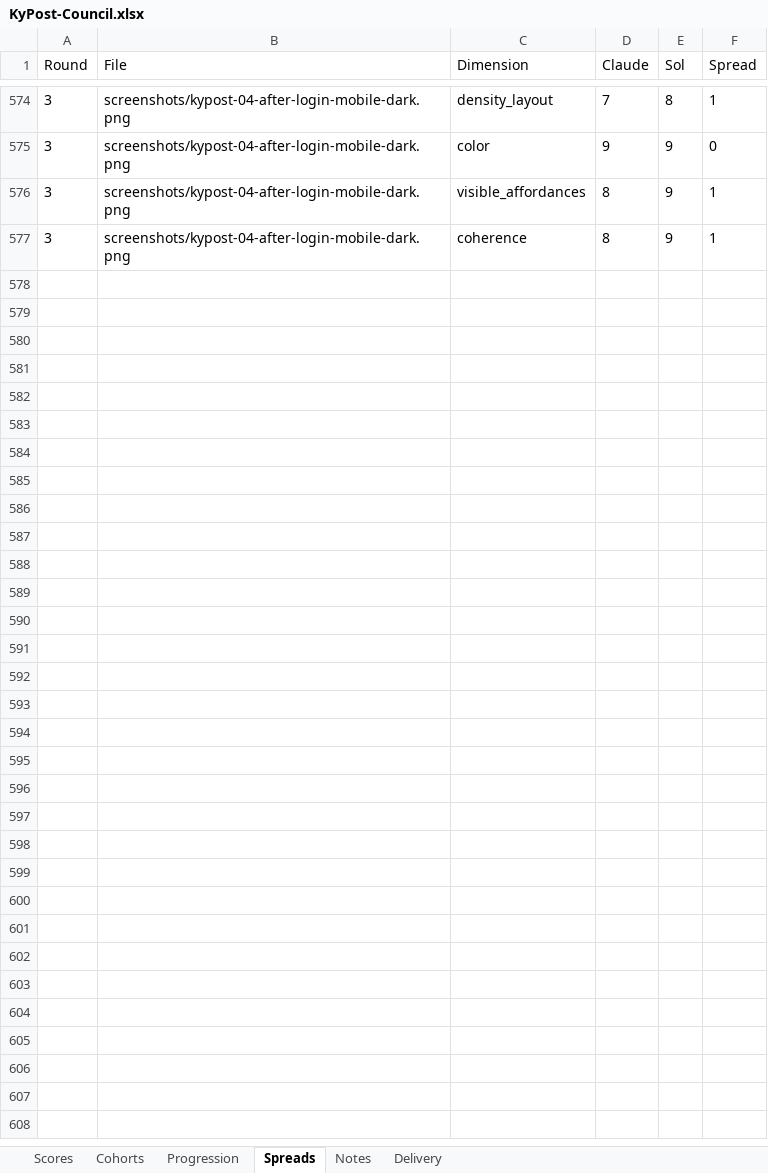
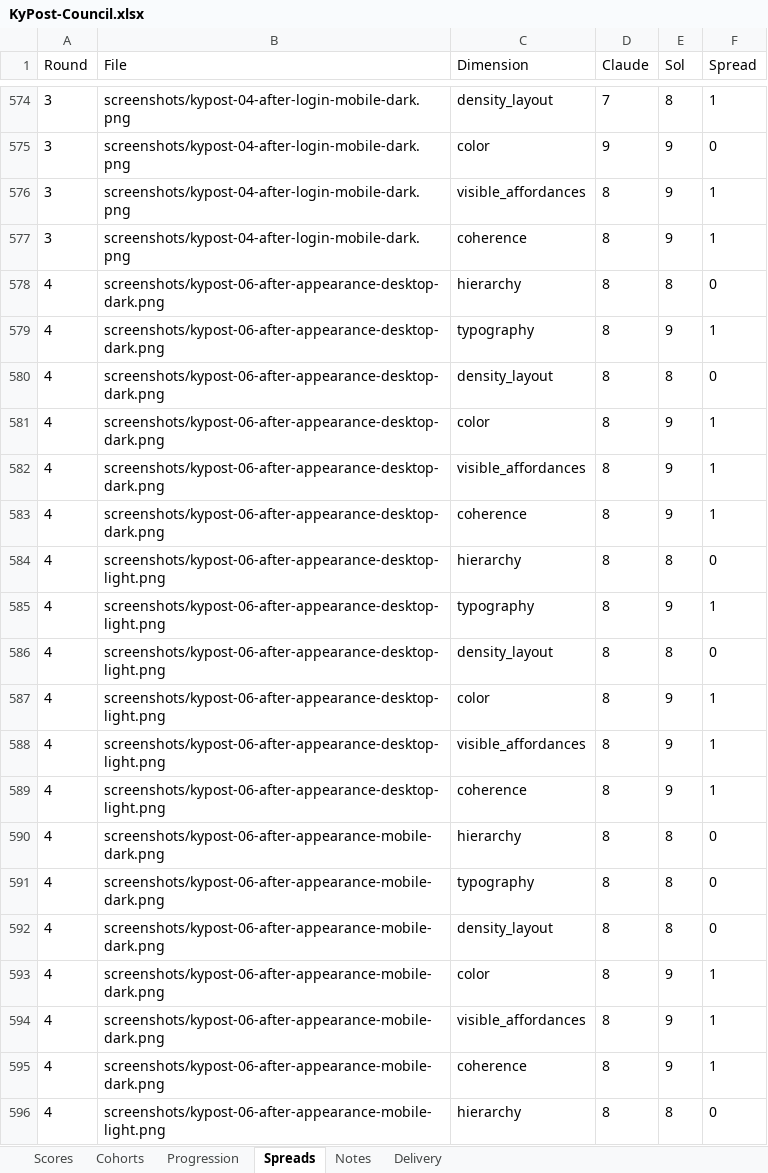
Before and after one commit to Busnes-app/KyPost-Server, an Excel workbook: docs/ui-post-eight/KyPost-Council.xlsx, sheet Spreads, drawn as a sheet; only a part is shown, gaps mark what is left out; values as stored, in another font and other column widths than the file's, no borders; the diff covers the shown part only; the diff names each change by its address in the sheet, - before the commit and + after, or states it on an @@ line.

```diff
--- a/docs/ui-post-eight/KyPost-Council.xlsx (sheet Spreads)
+++ b/docs/ui-post-eight/KyPost-Council.xlsx (sheet Spreads)
+row 578: 4 | screenshots/kypost-06-after-appearance-desktop-dark.png | hierarchy | 8 | 8 | 0
+row 579: 4 | screenshots/kypost-06-after-appearance-desktop-dark.png | typography | 8 | 9 | 1
+row 580: 4 | screenshots/kypost-06-after-appearance-desktop-dark.png | density_layout | 8 | 8 | 0
+row 581: 4 | screenshots/kypost-06-after-appearance-desktop-dark.png | color | 8 | 9 | 1
+row 582: 4 | screenshots/kypost-06-after-appearance-desktop-dark.png | visible_affordances | 8 | 9 | 1
+row 583: 4 | screenshots/kypost-06-after-appearance-desktop-dark.png | coherence | 8 | 9 | 1
+row 584: 4 | screenshots/kypost-06-after-appearance-desktop-light.png | hierarchy | 8 | 8 | 0
+row 585: 4 | screenshots/kypost-06-after-appearance-desktop-light.png | typography | 8 | 9 | 1
+row 586: 4 | screenshots/kypost-06-after-appearance-desktop-light.png | density_layout | 8 | 8 | 0
+row 587: 4 | screenshots/kypost-06-after-appearance-desktop-light.png | color | 8 | 9 | 1
+row 588: 4 | screenshots/kypost-06-after-appearance-desktop-light.png | visible_affordances | 8 | 9 | 1
+row 589: 4 | screenshots/kypost-06-after-appearance-desktop-light.png | coherence | 8 | 9 | 1
+row 590: 4 | screenshots/kypost-06-after-appearance-mobile-dark.png | hierarchy | 8 | 8 | 0
+row 591: 4 | screenshots/kypost-06-after-appearance-mobile-dark.png | typography | 8 | 8 | 0
+row 592: 4 | screenshots/kypost-06-after-appearance-mobile-dark.png | density_layout | 8 | 8 | 0
+row 593: 4 | screenshots/kypost-06-after-appearance-mobile-dark.png | color | 8 | 9 | 1
+row 594: 4 | screenshots/kypost-06-after-appearance-mobile-dark.png | visible_affordances | 8 | 9 | 1
+row 595: 4 | screenshots/kypost-06-after-appearance-mobile-dark.png | coherence | 8 | 9 | 1
+row 596: 4 | screenshots/kypost-06-after-appearance-mobile-light.png | hierarchy | 8 | 8 | 0
```
Also changed, not shown: 173 added rows elsewhere in this sheet, sheet Scores, sheet Cohorts, sheet Delivery, sheet Progression, sheet Notes, 18 other files.
